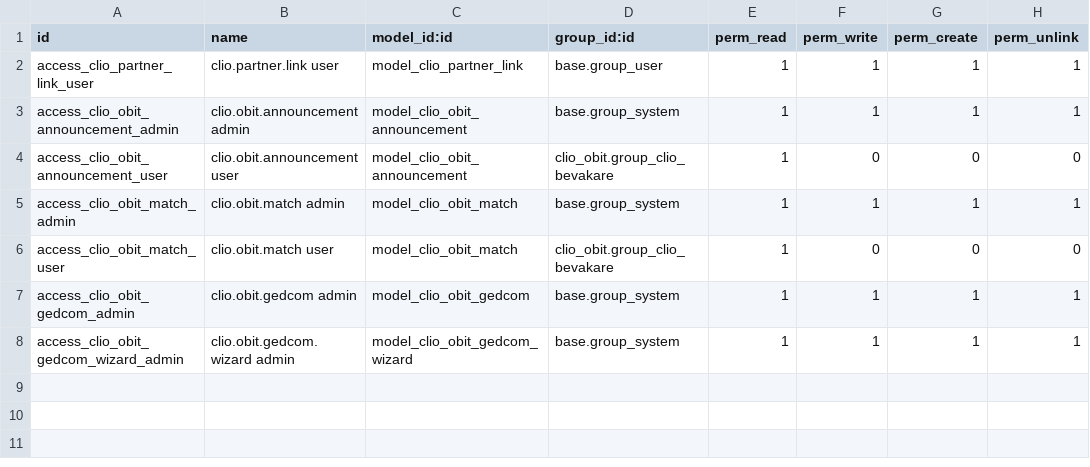
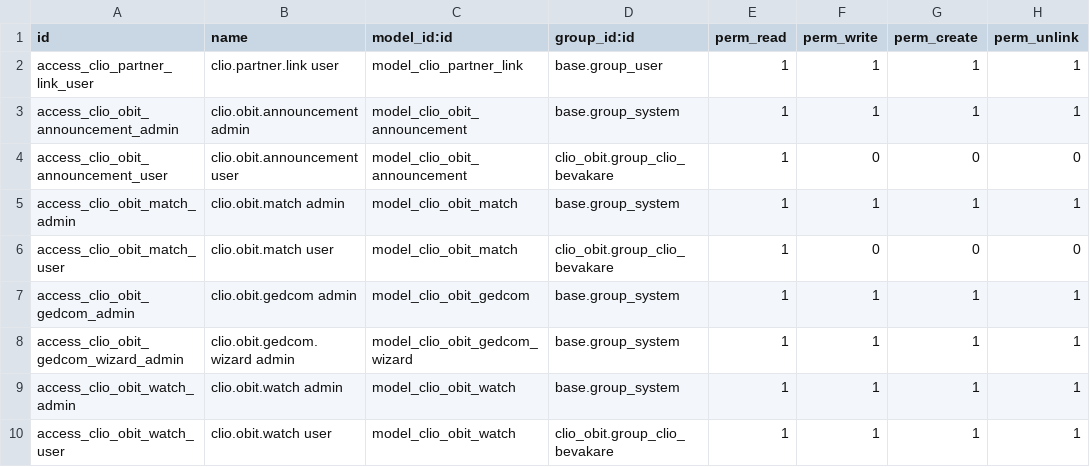
Before and after one commit to FredrikArvas/clio-tools, a CSV file: odoo-addons/clio_obit/security/ir.model.access.csv, drawn as a sheet.

```diff
--- a/odoo-addons/clio_obit/security/ir.model.access.csv
+++ b/odoo-addons/clio_obit/security/ir.model.access.csv
@@ -8 +8,3 @@ access_clio_obit_gedcom_admin,clio.obit.gedcom admin,model_clio_obit_gedcom,base
 access_clio_obit_gedcom_wizard_admin,clio.obit.gedcom.wizard admin,model_clio_obit_gedcom_wizard,base.group_system,1,1,1,1
+access_clio_obit_watch_admin,clio.obit.watch admin,model_clio_obit_watch,base.group_system,1,1,1,1
+access_clio_obit_watch_user,clio.obit.watch user,model_clio_obit_watch,clio_obit.group_clio_bevakare,1,1,1,1
```
Also changed, not shown: 13 other files.
